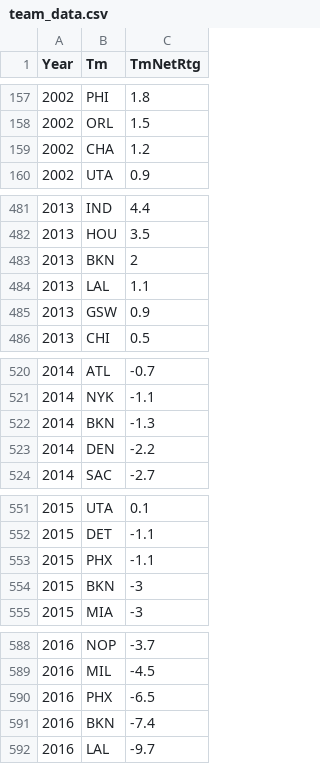
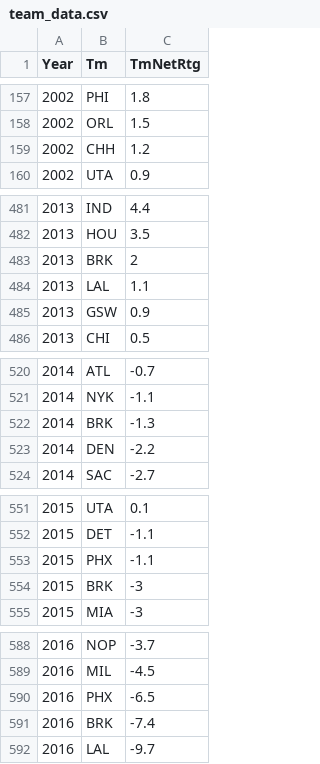
Before and after one commit to GauravMohan1/NBA-Veteran_Analysis, a CSV file: team_data.csv, drawn as a sheet; only a part is shown, gaps mark what is left out; the diff covers the shown part only.

```diff
--- a/team_data.csv
+++ b/team_data.csv
@@ -158,3 +158,3 @@
 2002,ORL,1.5
-2002,CHA,1.2
+2002,CHH,1.2
 2002,UTA,0.9
@@ -482,3 +482,3 @@
 2013,HOU,3.5
-2013,BKN,2
+2013,BRK,2
 2013,LAL,1.1
@@ -521,3 +521,3 @@
 2014,NYK,-1.1
-2014,BKN,-1.3
+2014,BRK,-1.3
 2014,DEN,-2.2
@@ -553,3 +553,3 @@
 2015,PHX,-1.1
-2015,BKN,-3
+2015,BRK,-3
 2015,MIA,-3
@@ -590,3 +590,3 @@
 2016,PHX,-6.5
-2016,BKN,-7.4
+2016,BRK,-7.4
 2016,LAL,-9.7
```
Also changed, not shown: 10 edited cells elsewhere in this file, 5 other files.
